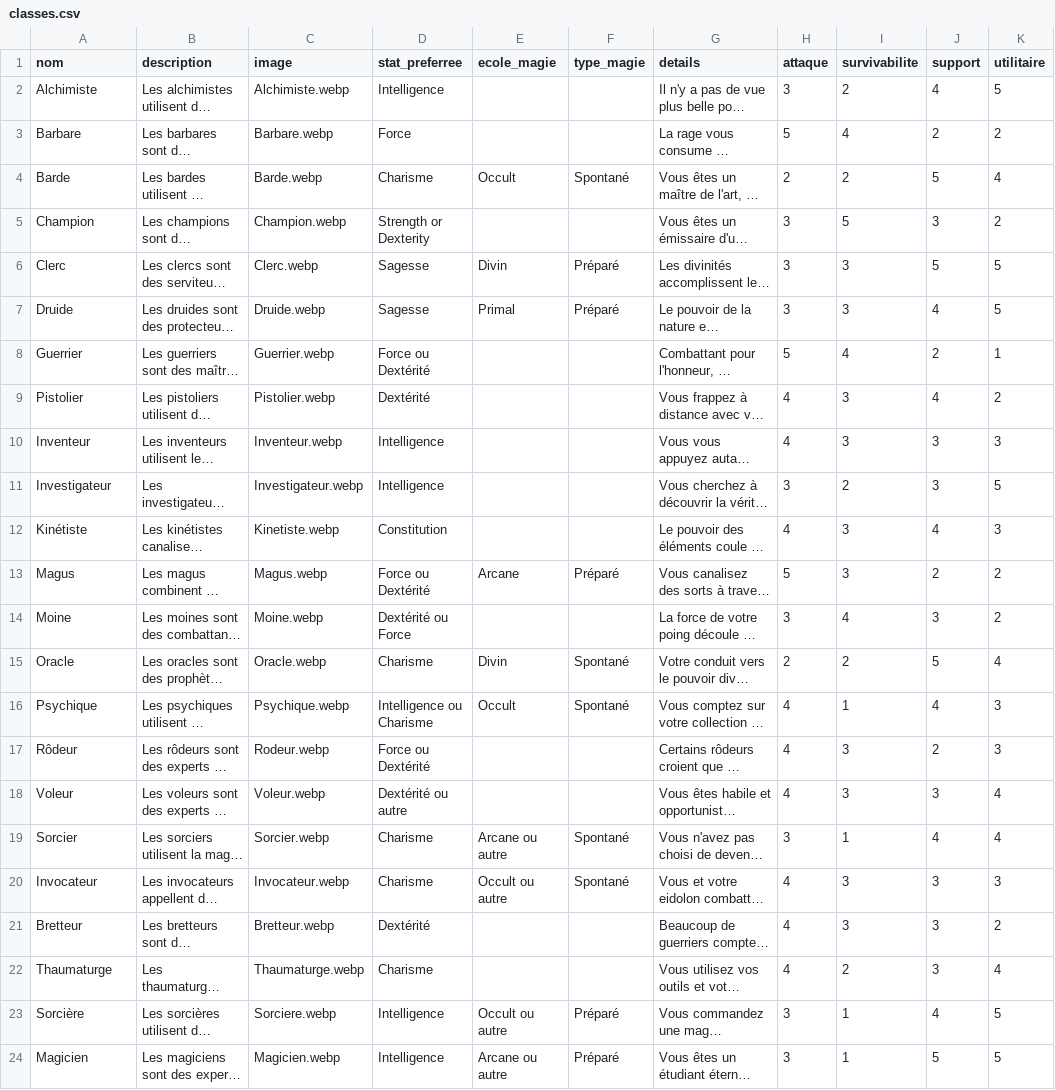
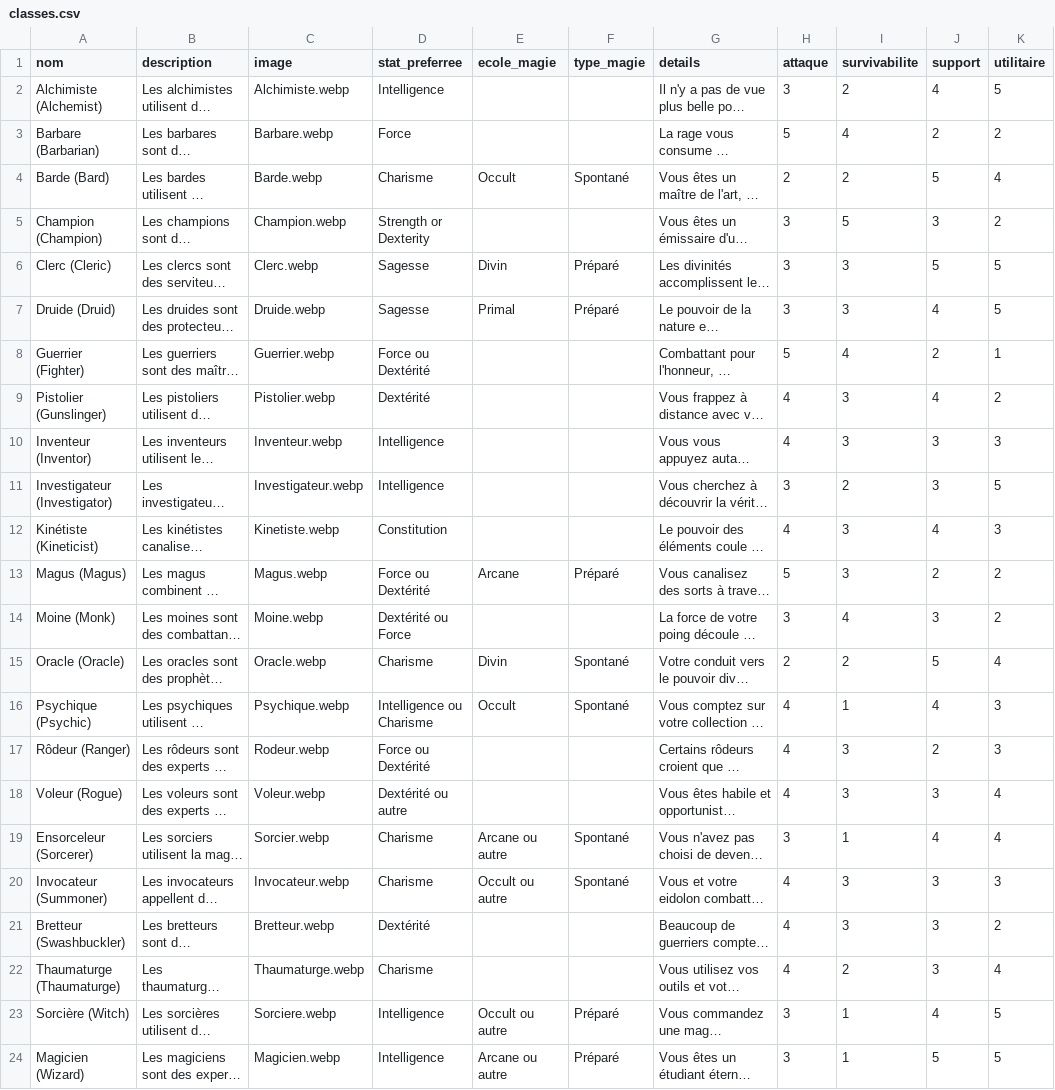
Before and after one commit to ASEGENS/PAIZO2, a CSV file: classes.csv, drawn as a sheet; only a part is shown; long unchanged cells end in …; the diff names each change by its address in the sheet, - before the commit and + after, or states it on an @@ line.

Commit message:
màj

```diff
--- a/classes.csv
+++ b/classes.csv
-A2 (nom): Alchimiste
+A2 (nom): Alchimiste (Alchemist)
-A3 (nom): Barbare
+A3 (nom): Barbare (Barbarian)
-A4 (nom): Barde
+A4 (nom): Barde (Bard)
-A5 (nom): Champion
+A5 (nom): Champion (Champion)
-A6 (nom): Clerc
+A6 (nom): Clerc (Cleric)
-A7 (nom): Druide
+A7 (nom): Druide (Druid)
-A8 (nom): Guerrier
+A8 (nom): Guerrier (Fighter)
-A9 (nom): Pistolier
+A9 (nom): Pistolier (Gunslinger)
-A10 (nom): Inventeur
+A10 (nom): Inventeur (Inventor)
-A11 (nom): Investigateur
+A11 (nom): Investigateur (Investigator)
-A12 (nom): Kinétiste
+A12 (nom): Kinétiste (Kineticist)
-A13 (nom): Magus
+A13 (nom): Magus (Magus)
-A14 (nom): Moine
+A14 (nom): Moine (Monk)
-A15 (nom): Oracle
+A15 (nom): Oracle (Oracle)
-A16 (nom): Psychique
+A16 (nom): Psychique (Psychic)
-A17 (nom): Rôdeur
+A17 (nom): Rôdeur (Ranger)
-A18 (nom): Voleur
+A18 (nom): Voleur (Rogue)
-A19 (nom): Sorcier
+A19 (nom): Ensorceleur (Sorcerer)
-A20 (nom): Invocateur
+A20 (nom): Invocateur (Summoner)
-A21 (nom): Bretteur
+A21 (nom): Bretteur (Swashbuckler)
-A22 (nom): Thaumaturge
+A22 (nom): Thaumaturge (Thaumaturge)
-A23 (nom): Sorcière
+A23 (nom): Sorcière (Witch)
-A24 (nom): Magicien
+A24 (nom): Magicien (Wizard)
```
